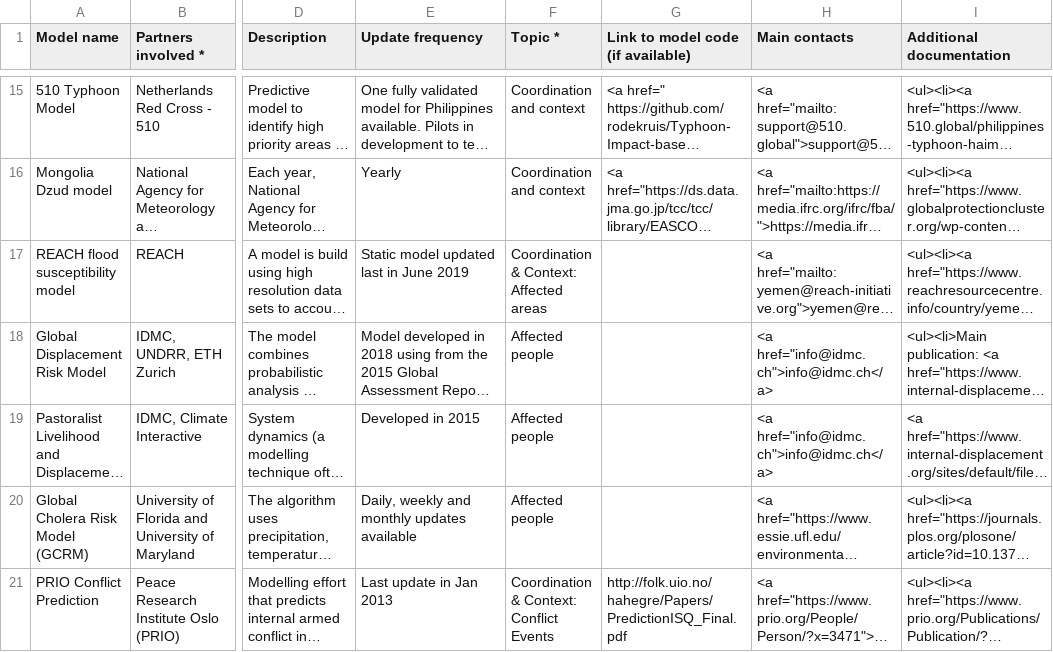
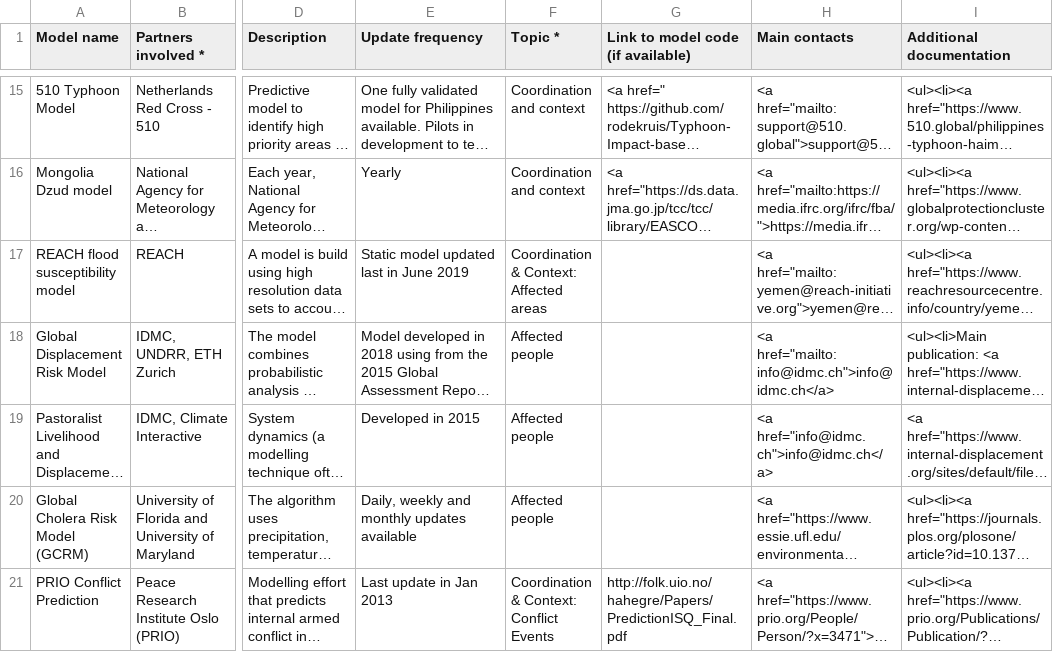
Before and after one commit to OCHA-DAP/csv-cache-helper, a CSV file: data/catalog_predictive_models.csv, drawn as a sheet; only a part is shown, gaps mark what is left out; long unchanged cells end in …; the diff names each change by its address in the sheet, - before the commit and + after, or states it on an @@ line.

```diff
--- a/data/catalog_predictive_models.csv
+++ b/data/catalog_predictive_models.csv
-H18 (Main contacts): <a href="info@idmc.ch">info@idmc.ch</a>
+H18 (Main contacts): <a href="mailto:info@idmc.ch">info@idmc.ch</a>
```
Also changed, not shown: 1 other file.
